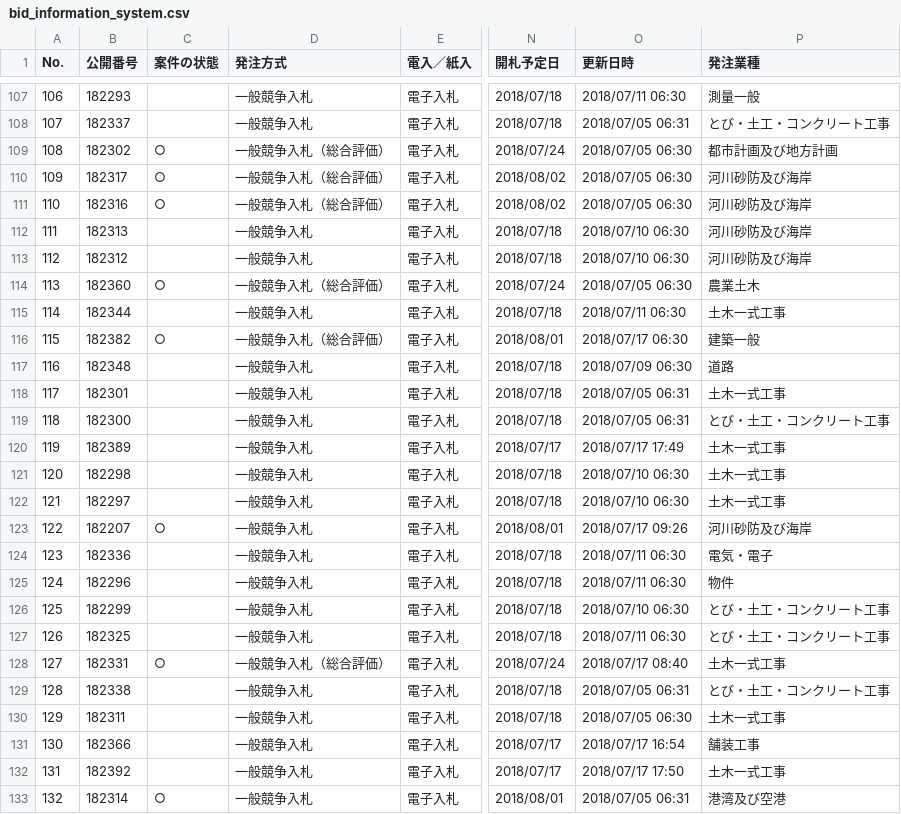
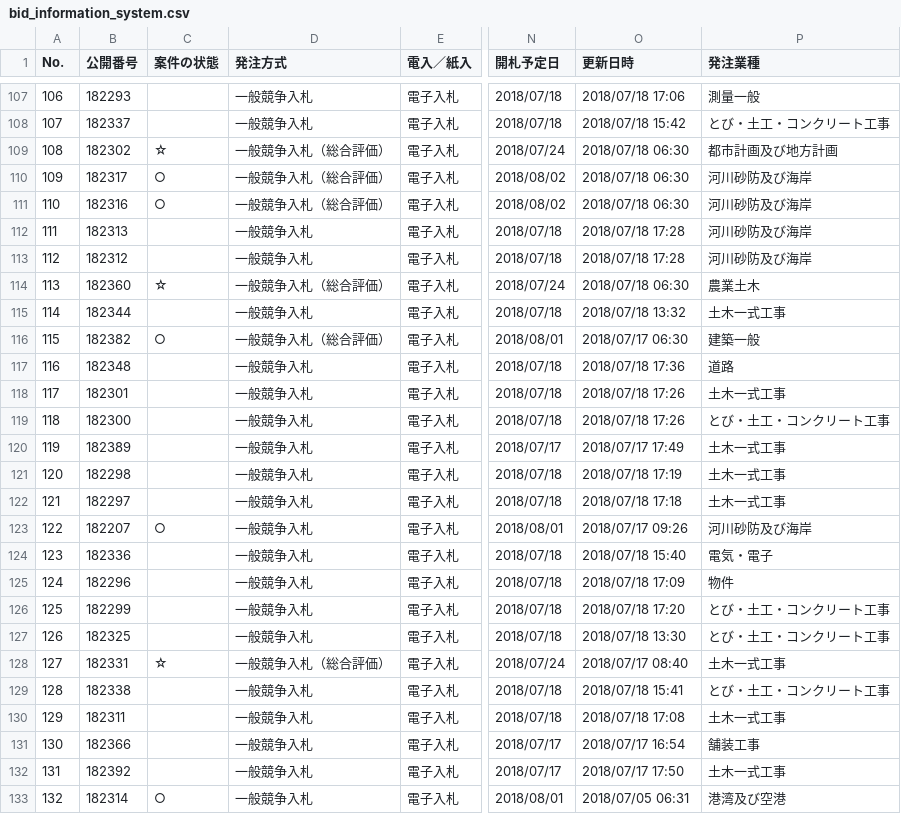
Before and after one commit to wakayama-pref-org/bid_information_system, a CSV file: csv/bid_information_system.csv, drawn as a sheet; only a part is shown, gaps mark what is left out; the diff covers the shown part only; the diff names each change by its address in the sheet, - before the commit and + after, or states it on an @@ line.

```diff
--- a/csv/bid_information_system.csv
+++ b/csv/bid_information_system.csv
-O107 (更新日時): 2018/07/11 06:30
+O107 (更新日時): 2018/07/18 17:06
-O108 (更新日時): 2018/07/05 06:31
+O108 (更新日時): 2018/07/18 15:42
-C109 (案件の状態): ○
+C109 (案件の状態): ☆
-O109:O111 (更新日時): 2018/07/05 06:30
+O109:O111 (更新日時): 2018/07/18 06:30
-O112:O113 (更新日時): 2018/07/10 06:30
+O112:O113 (更新日時): 2018/07/18 17:28
-C114 (案件の状態): ○
+C114 (案件の状態): ☆
-O114 (更新日時): 2018/07/05 06:30
+O114 (更新日時): 2018/07/18 06:30
-O115 (更新日時): 2018/07/11 06:30
+O115 (更新日時): 2018/07/18 13:32
-O117 (更新日時): 2018/07/09 06:30
+O117 (更新日時): 2018/07/18 17:36
-O118:O119 (更新日時): 2018/07/05 06:31
+O118:O119 (更新日時): 2018/07/18 17:26
-O121 (更新日時): 2018/07/10 06:30
+O121 (更新日時): 2018/07/18 17:19
-O122 (更新日時): 2018/07/10 06:30
+O122 (更新日時): 2018/07/18 17:18
-O124 (更新日時): 2018/07/11 06:30
+O124 (更新日時): 2018/07/18 15:40
-O125 (更新日時): 2018/07/11 06:30
+O125 (更新日時): 2018/07/18 17:09
-O126 (更新日時): 2018/07/10 06:30
+O126 (更新日時): 2018/07/18 17:20
-O127 (更新日時): 2018/07/11 06:30
+O127 (更新日時): 2018/07/18 13:30
-C128 (案件の状態): ○
+C128 (案件の状態): ☆
-O129 (更新日時): 2018/07/05 06:31
+O129 (更新日時): 2018/07/18 15:41
-O130 (更新日時): 2018/07/05 06:30
+O130 (更新日時): 2018/07/18 17:08
```
Also changed, not shown: 134 edited cells elsewhere in this file, 1 other file.
